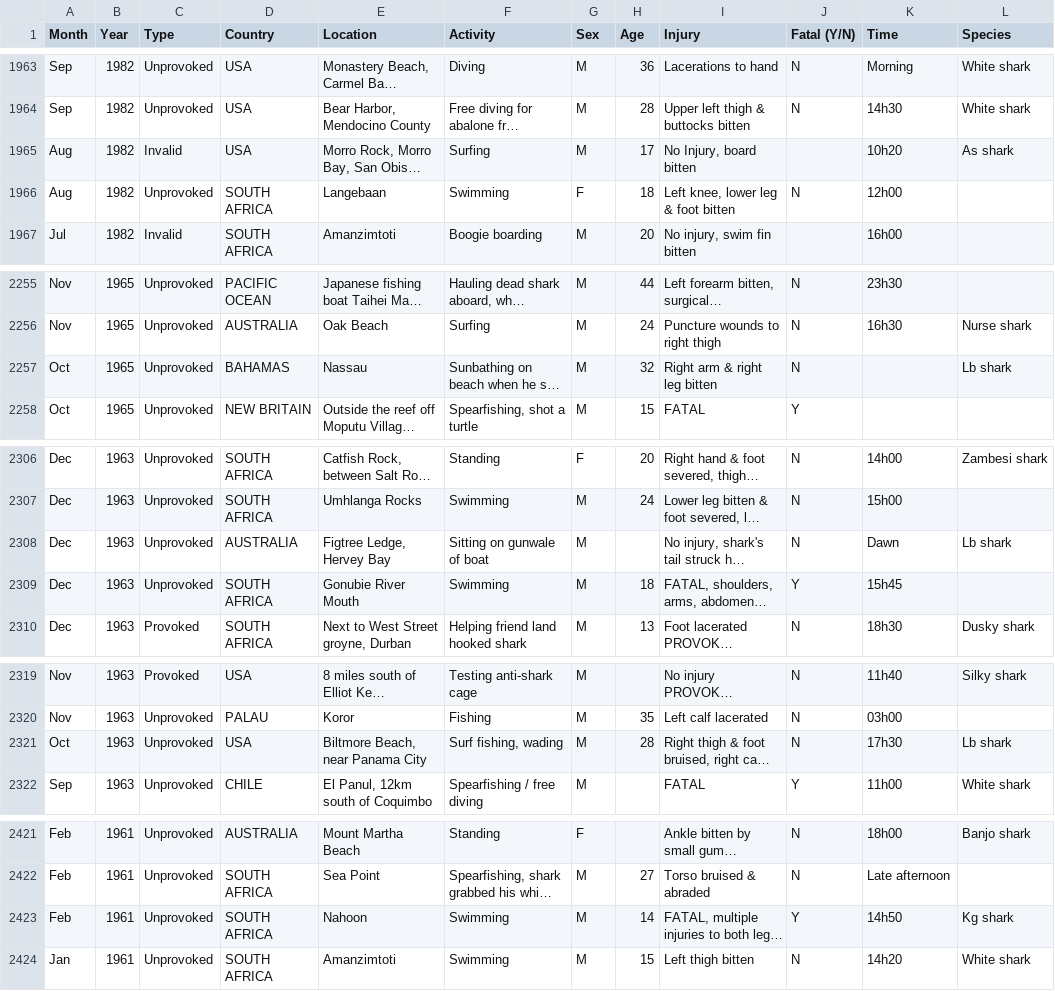
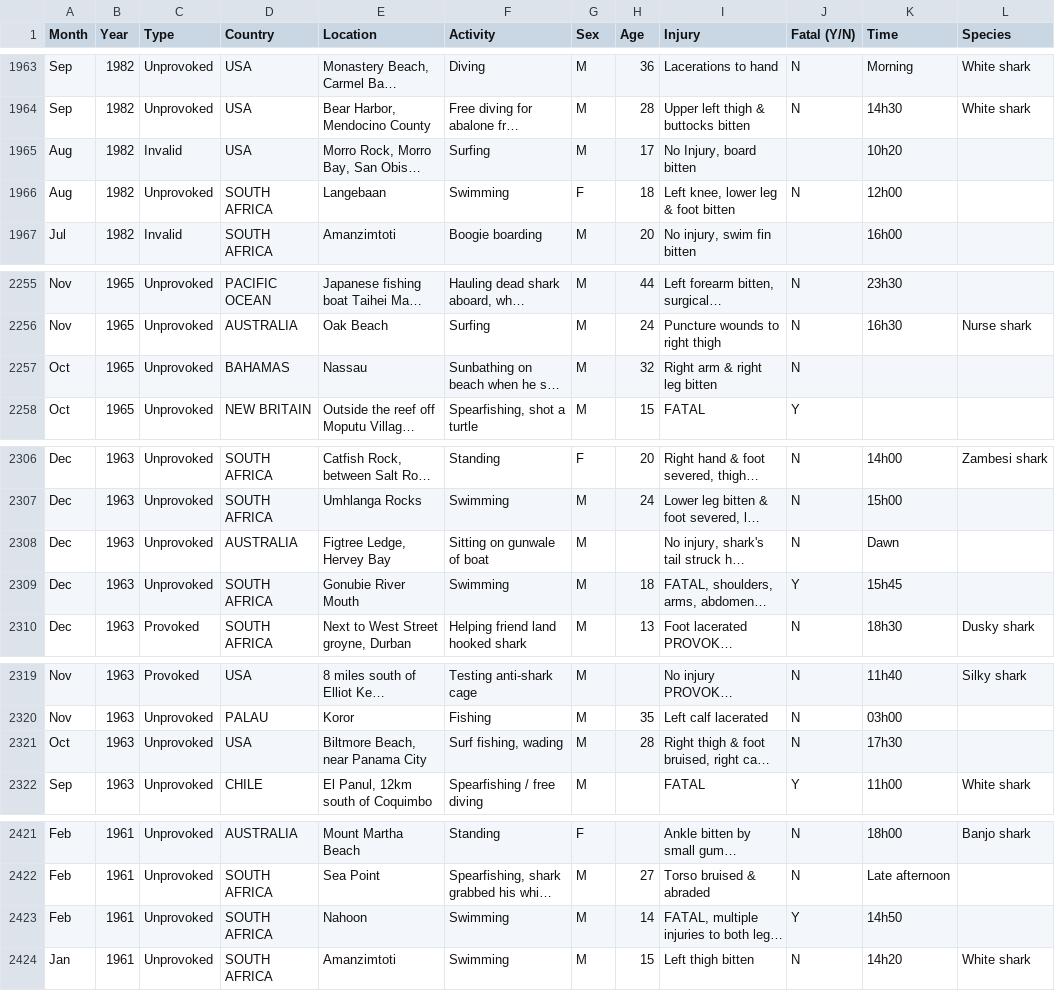
Before and after one commit to csuoc/shark_attacks_elnino, a CSV file: data/attacks_cleaned.csv, drawn as a sheet; only a part is shown, gaps mark what is left out; long unchanged cells end in …; the diff covers the shown part only; the diff names each change by its address in the sheet, - before the commit and + after, or states it on an @@ line.

```diff
--- a/data/attacks_cleaned.csv
+++ b/data/attacks_cleaned.csv
-L1965 (Species): As shark
+L1965 (Species): (empty)
-L2257 (Species): Lb shark
+L2257 (Species): (empty)
-L2308 (Species): Lb shark
+L2308 (Species): (empty)
-L2321 (Species): Lb shark
+L2321 (Species): (empty)
-L2423 (Species): Kg shark
+L2423 (Species): (empty)
```
Also changed, not shown: 17 edited cells elsewhere in this file, 2 other files.
